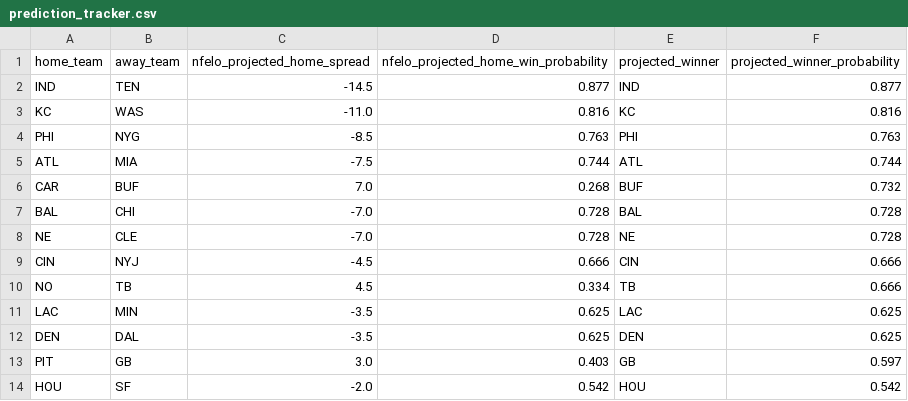
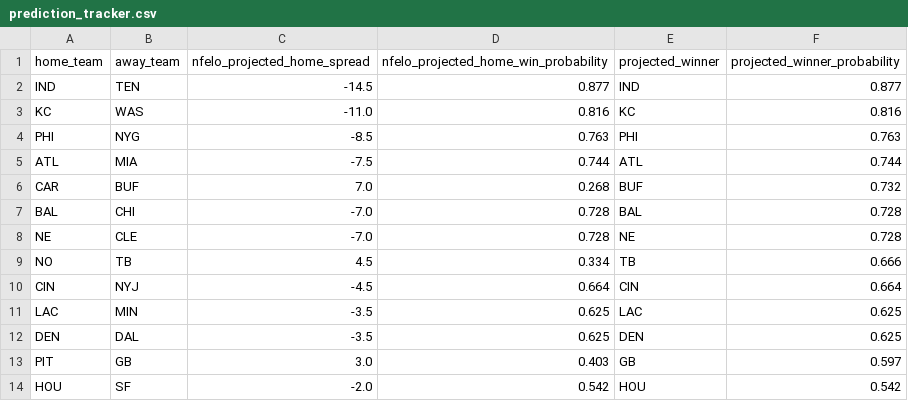
Before and after one commit to greerreNFL/nfelo, a CSV file: output_data/prediction_tracker.csv, drawn as a sheet; removed rows and columns are numbered as before the commit, all else as after; the diff names each change by its address in the sheet, - before the commit and + after, or states it on an @@ line.

```diff
--- a/output_data/prediction_tracker.csv
+++ b/output_data/prediction_tracker.csv
-row 9: CIN | NYJ | -4.5 | 0.666 | CIN | 0.666
+row 10: CIN | NYJ | -4.5 | 0.664 | CIN | 0.664
```
Also changed, not shown: output_data/historic_projected_spreads.csv, 1 other file.
